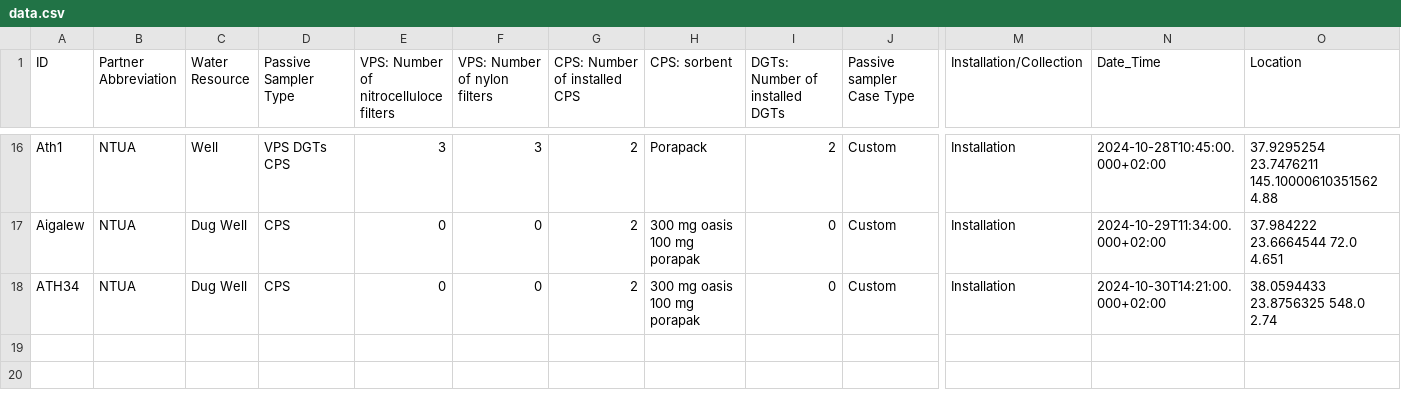
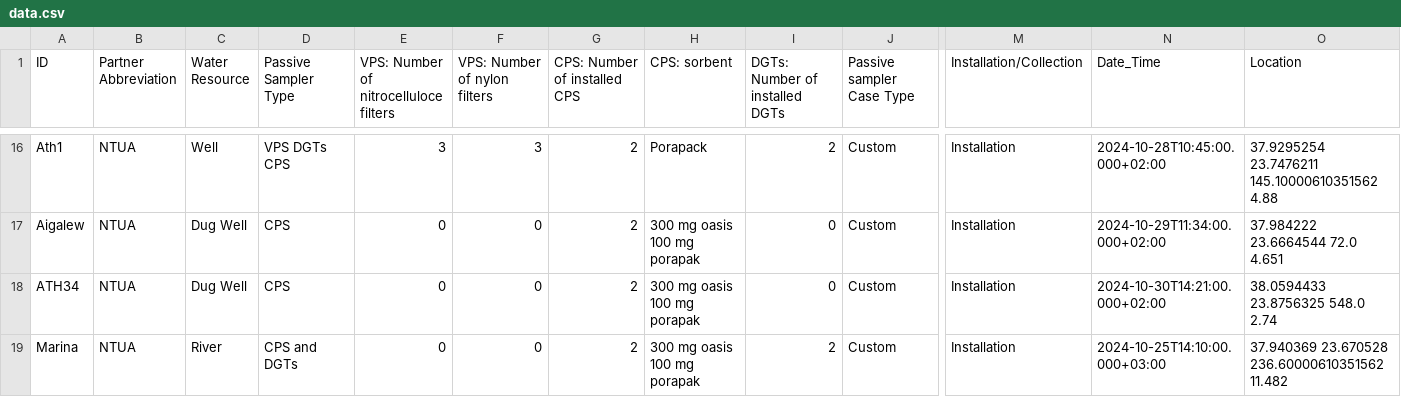
Before and after one commit to efthymios19/Passive-Sampler-Timer-Map, a CSV file: data/data.csv, drawn as a sheet; only a part is shown, gaps mark what is left out; rows hold the shown columns only; the diff names each change by its address in the sheet, - before the commit and + after, or states it on an @@ line.

Commit message:
Add files via upload

```diff
--- a/data/data.csv
+++ b/data/data.csv
+row 19: Marina | NTUA | River | CPS and DGTs | 0 | 0 | 2 | 300 mg oasis 100 mg porapak | 2 | Custom | Installation | 2024-10-25T14:10:00.000+03:00 | 37.940369 23.670528 236.60000610351562 11.482
```
